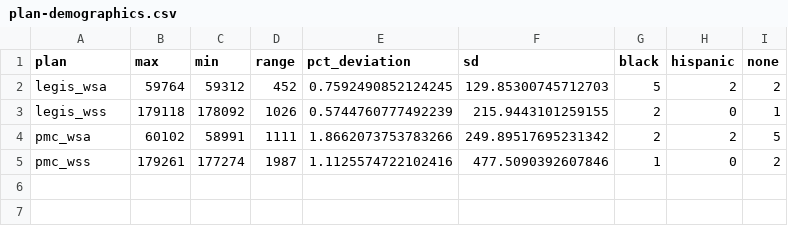
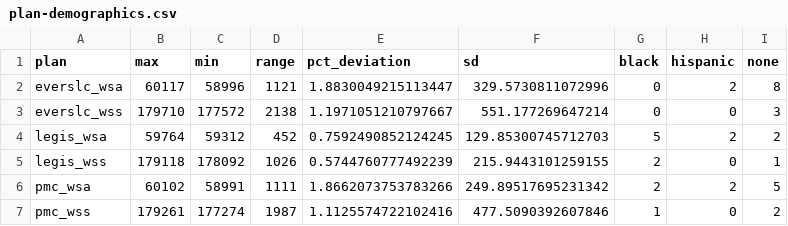
Before and after one commit to jdjohn215/wi-legis-map-proposals-2024, a CSV file: analysis-r/tables/plan-demographics.csv, drawn as a sheet.

```diff
--- a/analysis-r/tables/plan-demographics.csv
+++ b/analysis-r/tables/plan-demographics.csv
@@ -1,2 +1,4 @@
 plan,max,min,range,pct_deviation,sd,black,hispanic,none
+everslc_wsa,60117,58996,1121,1.8830049215113447,329.5730811072996,0,2,8
+everslc_wss,179710,177572,2138,1.1971051210797667,551.177269647214,0,0,3
 legis_wsa,59764,59312,452,0.7592490852124245,129.85300745712703,5,2,2
```
Also changed, not shown: analysis-r/tables/plan-aggregate-compactness.csv, analysis-r/tables/plan-contiguity.csv, 14 other files.
